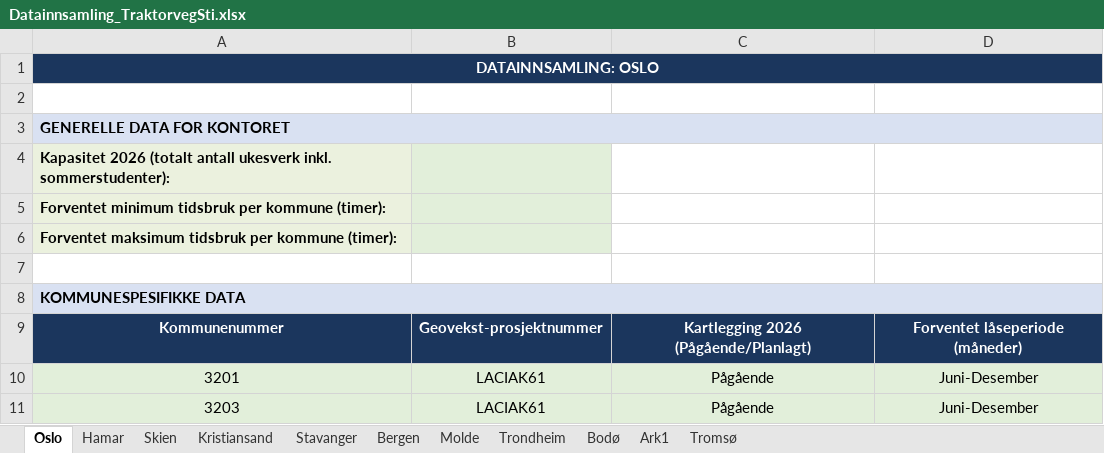
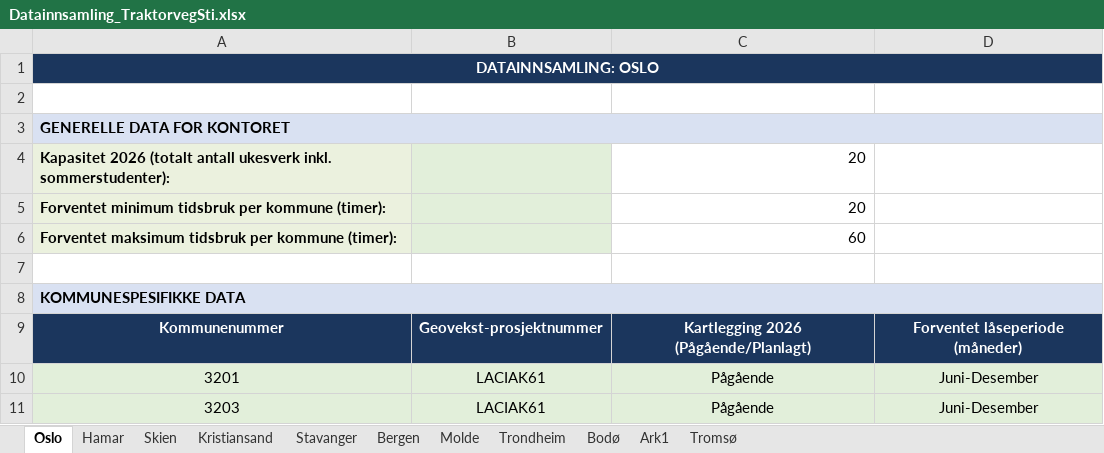
Before and after one commit to LOG650/G16-lotte-individuell, an Excel workbook: 004 data/raw_data/Datainnsamling_TraktorvegSti.xlsx, sheet Oslo, drawn as a sheet; values as stored, in another font and other column widths than the file's, no borders; the diff names each change by its address in the sheet, - before the commit and + after, or states it on an @@ line.

```diff
--- a/004 data/raw_data/Datainnsamling_TraktorvegSti.xlsx (sheet Oslo)
+++ b/004 data/raw_data/Datainnsamling_TraktorvegSti.xlsx (sheet Oslo)
-C4:C5: (empty)
+C4:C5: 20
-C6: (empty)
+C6: 60
```
Also changed, not shown: sheet Stavanger, sheet Kristiansand, sheet Bodø.
